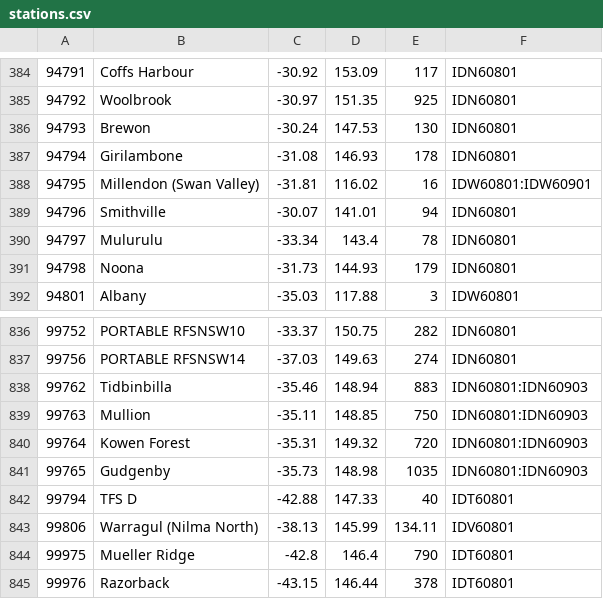
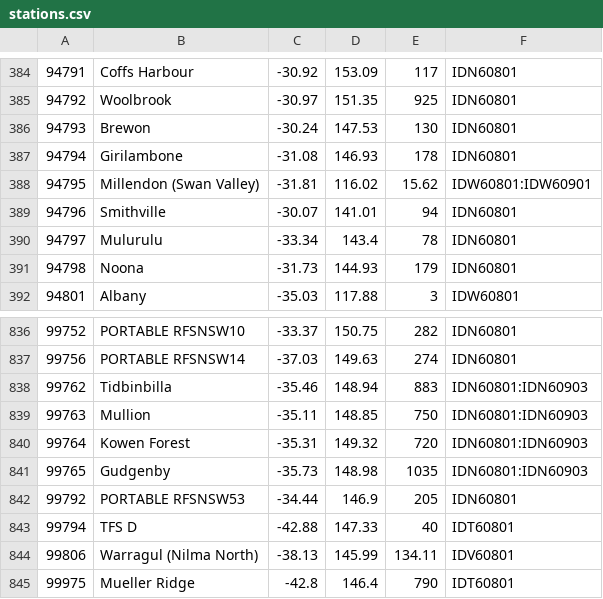
Before and after one commit to hamlet-framework/bom-feed, a CSV file: src/stations.csv, drawn as a sheet; only a part is shown, gaps mark what is left out; the shorter side is filled out with more unchanged rows.

Commit message:
one more station, updates

```diff
--- a/src/stations.csv
+++ b/src/stations.csv
@@ -387,3 +387,3 @@
 94794,Girilambone,-31.08,146.93,178,IDN60801
-94795,Millendon (Swan Valley),-31.81,116.02,16,IDW60801:IDW60901
+94795,Millendon (Swan Valley),-31.81,116.02,15.62,IDW60801:IDW60901
 94796,Smithville,-30.07,141.01,94,IDN60801
@@ -841,2 +841,3 @@
 99765,Gudgenby,-35.73,148.98,1035,IDN60801:IDN60903
+99792,PORTABLE RFSNSW53,-34.44,146.9,205,IDN60801
 99794,TFS D,-42.88,147.33,40,IDT60801
```
